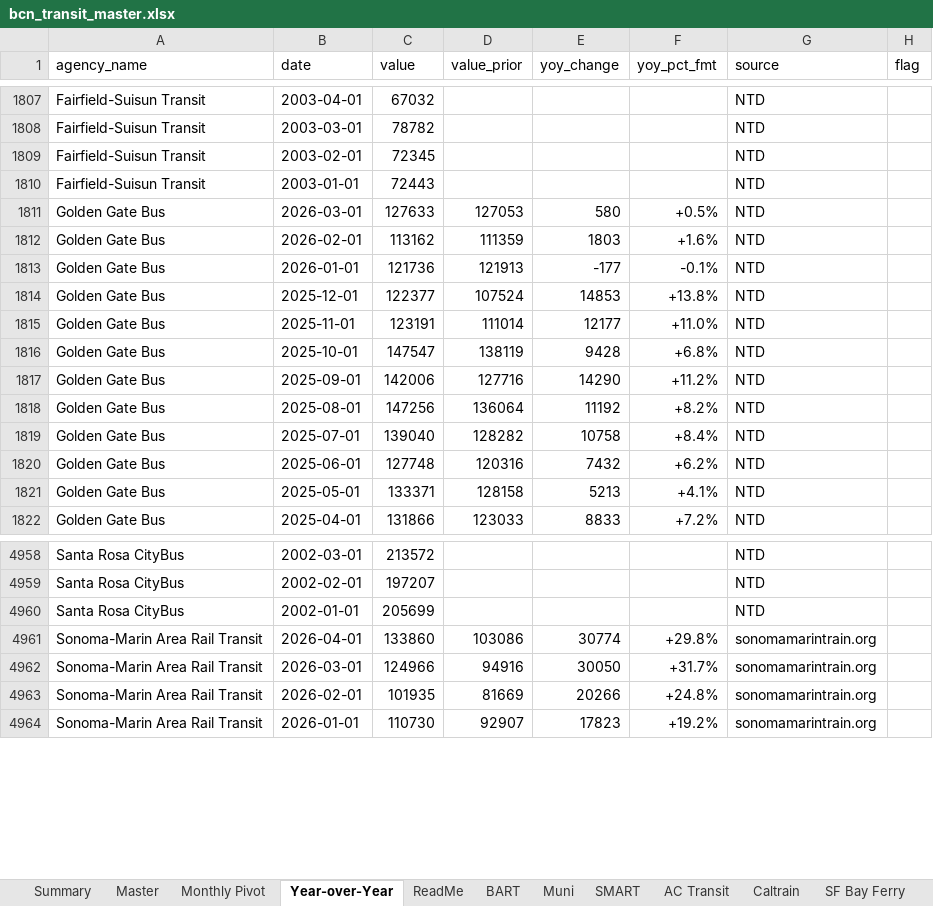
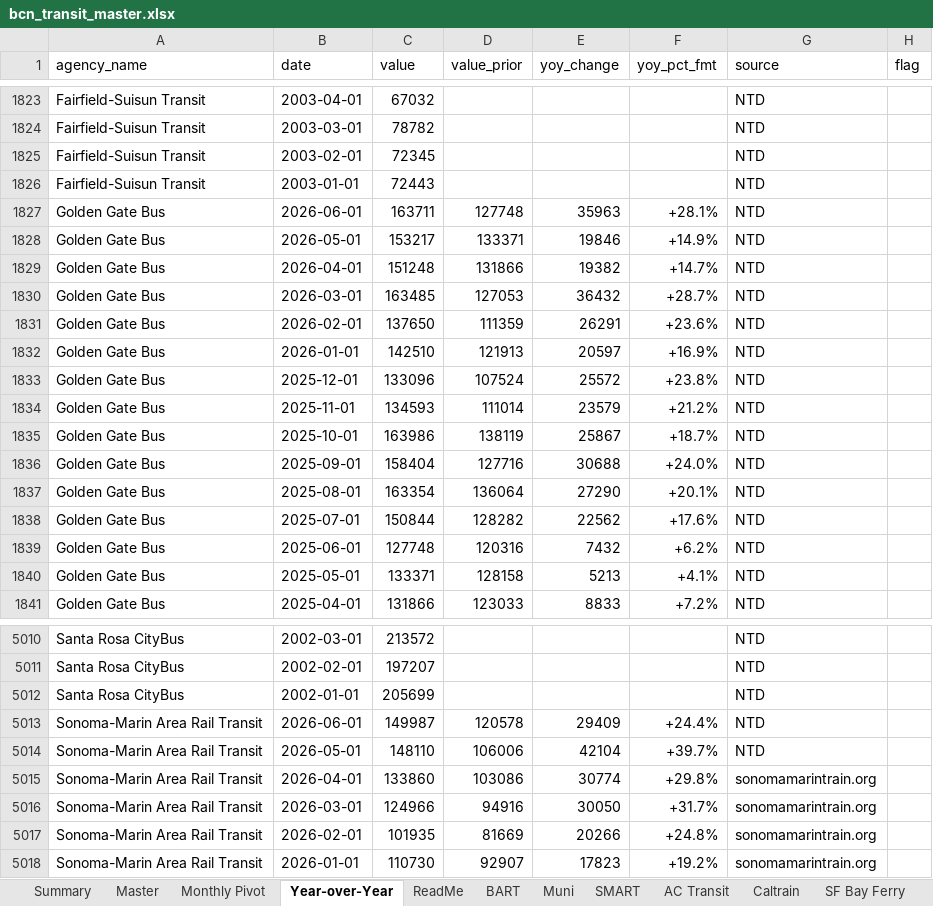
Before and after one commit to alariosjx/bcn-transit-tracker, an Excel workbook: data/public/bcn_transit_master.xlsx, sheet Year-over-Year, drawn as a sheet; only a part is shown, gaps mark what is left out; values as stored, in another font and other column widths than the file's, no cell formats; addresses are those after the commit; the diff covers the shown part only; the diff names each change by its address in the sheet, - before the commit and + after, or states it on an @@ line.

```diff
--- a/data/public/bcn_transit_master.xlsx (sheet Year-over-Year)
+++ b/data/public/bcn_transit_master.xlsx (sheet Year-over-Year)
+row 1827: Golden Gate Bus | 2026-06-01 | 163711 | 127748 | 35963 | +28.1% | NTD
+row 1828: Golden Gate Bus | 2026-05-01 | 153217 | 133371 | 19846 | +14.9% | NTD
+row 1829: Golden Gate Bus | 2026-04-01 | 151248 | 131866 | 19382 | +14.7% | NTD
-C1830 (value): 127633
+C1830 (value): 163485
-E1830 (yoy_change): 580
+E1830 (yoy_change): 36432
-F1830 (yoy_pct_fmt): +0.5%
+F1830 (yoy_pct_fmt): +28.7%
-C1831 (value): 113162
+C1831 (value): 137650
-E1831 (yoy_change): 1803
+E1831 (yoy_change): 26291
-F1831 (yoy_pct_fmt): +1.6%
+F1831 (yoy_pct_fmt): +23.6%
-C1832 (value): 121736
+C1832 (value): 142510
-E1832 (yoy_change): -177
+E1832 (yoy_change): 20597
-F1832 (yoy_pct_fmt): -0.1%
+F1832 (yoy_pct_fmt): +16.9%
-C1833 (value): 122377
+C1833 (value): 133096
-E1833 (yoy_change): 14853
+E1833 (yoy_change): 25572
-F1833 (yoy_pct_fmt): +13.8%
+F1833 (yoy_pct_fmt): +23.8%
-C1834 (value): 123191
+C1834 (value): 134593
-E1834 (yoy_change): 12177
+E1834 (yoy_change): 23579
-F1834 (yoy_pct_fmt): +11.0%
+F1834 (yoy_pct_fmt): +21.2%
-C1835 (value): 147547
+C1835 (value): 163986
-E1835 (yoy_change): 9428
+E1835 (yoy_change): 25867
-F1835 (yoy_pct_fmt): +6.8%
+F1835 (yoy_pct_fmt): +18.7%
-C1836 (value): 142006
+C1836 (value): 158404
-E1836 (yoy_change): 14290
+E1836 (yoy_change): 30688
-F1836 (yoy_pct_fmt): +11.2%
+F1836 (yoy_pct_fmt): +24.0%
-C1837 (value): 147256
+C1837 (value): 163354
-E1837 (yoy_change): 11192
+E1837 (yoy_change): 27290
-F1837 (yoy_pct_fmt): +8.2%
+F1837 (yoy_pct_fmt): +20.1%
-C1838 (value): 139040
+C1838 (value): 150844
-E1838 (yoy_change): 10758
+E1838 (yoy_change): 22562
-F1838 (yoy_pct_fmt): +8.4%
+F1838 (yoy_pct_fmt): +17.6%
+row 5013: Sonoma-Marin Area Rail Transit | 2026-06-01 | 149987 | 120578 | 29409 | +24.4% | NTD
+row 5014: Sonoma-Marin Area Rail Transit | 2026-05-01 | 148110 | 106006 | 42104 | +39.7% | NTD
```
Also changed, not shown: 61 added rows and 49 edited cells elsewhere in this sheet, sheet Master, sheet Summary, sheet Monthly Pivot, sheet Golden Gate Bus, sheet WestCAT, sheet Fairfield-Suisun Transit, 21 more sheets, cell formats, 41 other files.
